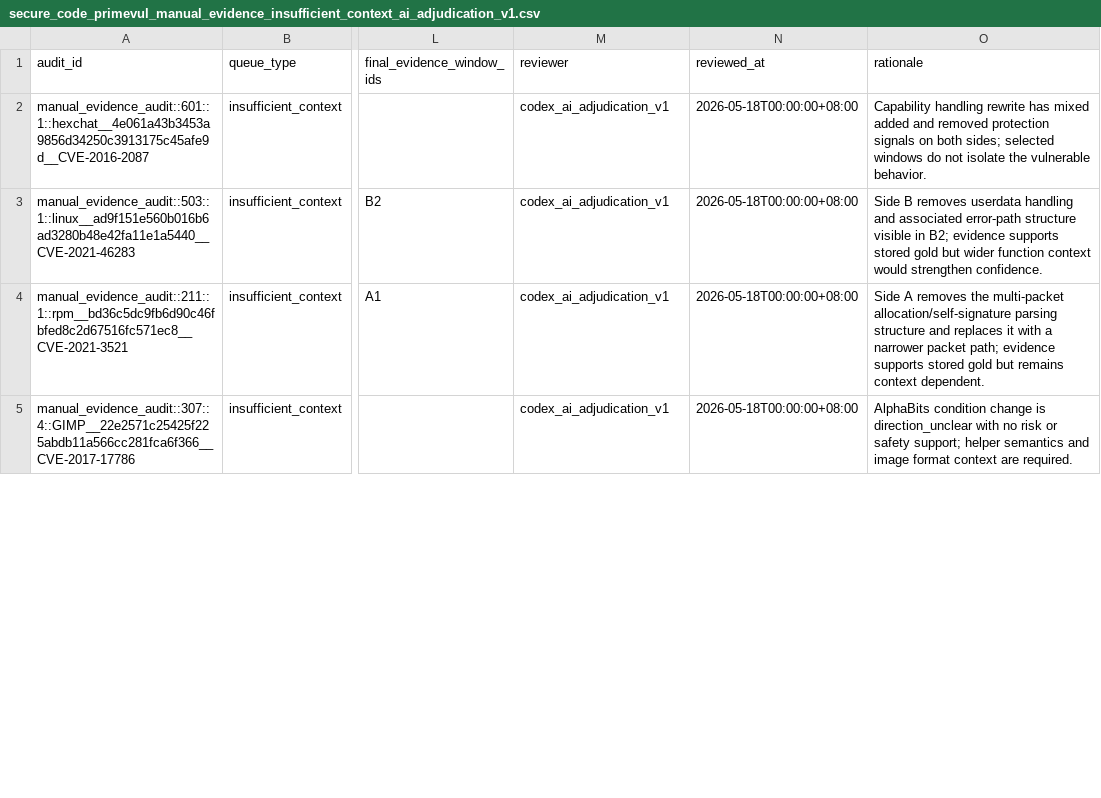
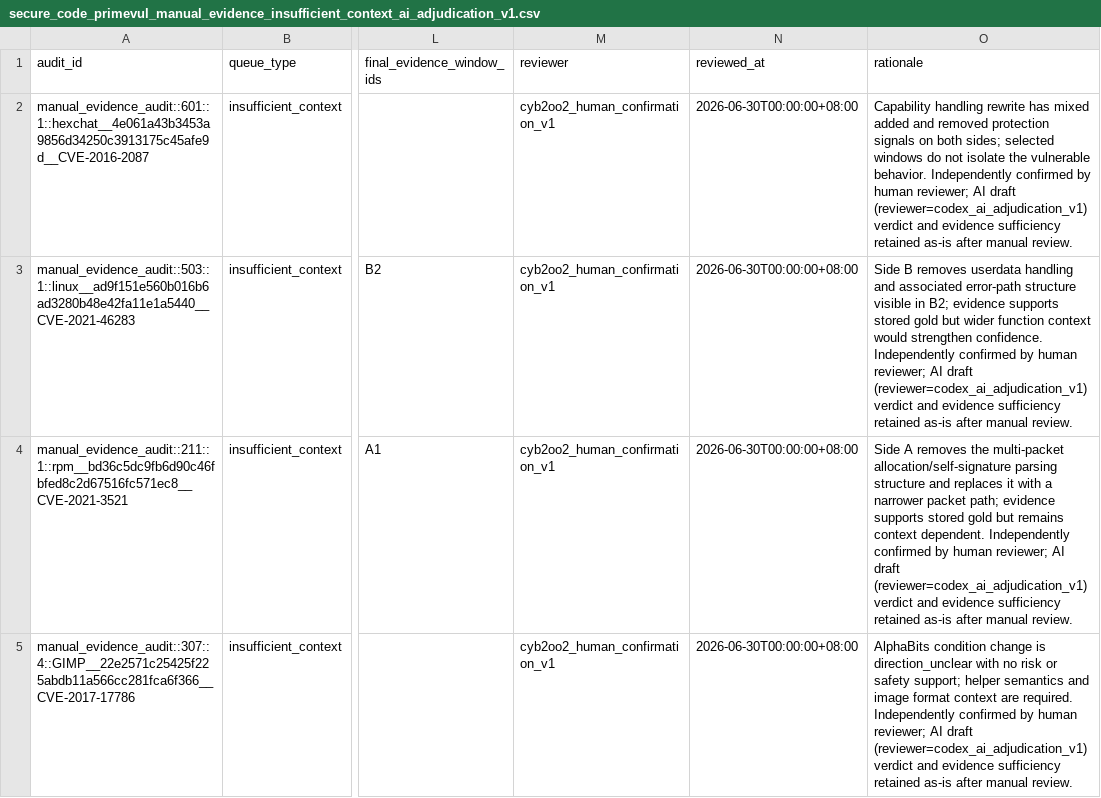
Before and after one commit to cyb2oo2/verisec-forge, a CSV file: data/processed/secure_code_primevul_manual_evidence_insufficient_context_ai_adjudication_v1.csv, drawn as a sheet; only a part is shown, gaps mark what is left out; the diff covers the shown part only; the diff names each change by its address in the sheet, - before the commit and + after, or states it on an @@ line.

```diff
--- a/data/processed/secure_code_primevul_manual_evidence_insufficient_context_ai_adjudication_v1.csv
+++ b/data/processed/secure_code_primevul_manual_evidence_insufficient_context_ai_adjudication_v1.csv
-M2:M5 (reviewer): codex_ai_adjudication_v1
+M2:M5 (reviewer): cyb2oo2_human_confirmation_v1
-N2:N5 (reviewed_at): 2026-05-18T00:00:00+08:00
+N2:N5 (reviewed_at): 2026-06-30T00:00:00+08:00
-O2 (rationale): …vulnerable behavior.
+O2 (rationale): …vulnerable behavior. Independently confirmed by human reviewer; AI draft (reviewer=codex_ai_adjudication_v1) verdict and evidence sufficiency retained as-is after manual review.
-O3 (rationale): …strengthen confidence.
+O3 (rationale): …strengthen confidence. Independently confirmed by human reviewer; AI draft (reviewer=codex_ai_adjudication_v1) verdict and evidence sufficiency retained as-is after manual review.
-O4 (rationale): …context dependent.
+O4 (rationale): …context dependent. Independently confirmed by human reviewer; AI draft (reviewer=codex_ai_adjudication_v1) verdict and evidence sufficiency retained as-is after manual review.
-O5 (rationale): …are required.
+O5 (rationale): …are required. Independently confirmed by human reviewer; AI draft (reviewer=codex_ai_adjudication_v1) verdict and evidence sufficiency retained as-is after manual review.
```
Also changed, not shown: 30 edited cells elsewhere in this file, data/processed/secure_code_primevul_manual_evidence_high_quality_adjudication_template_v1.csv, reports/secure_code_primevul_ai_adjudication_summary_v1.csv, 24 other files.
